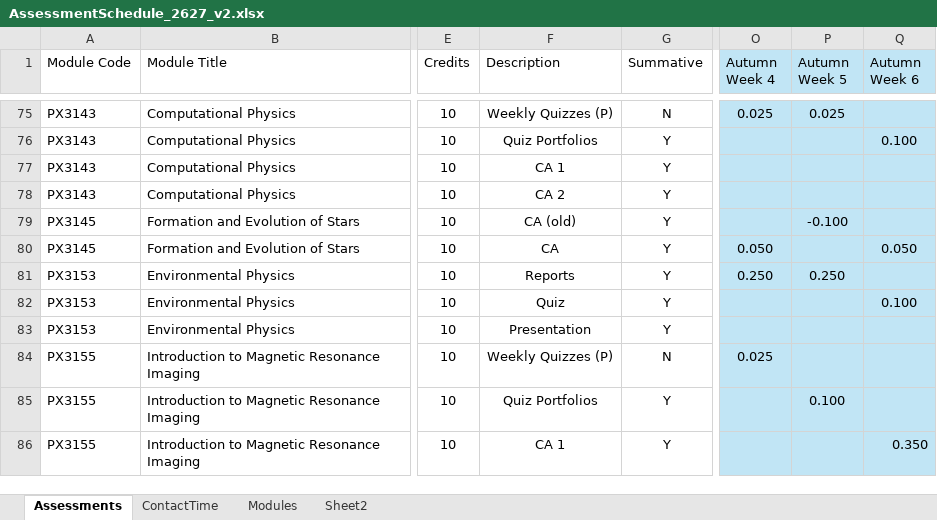
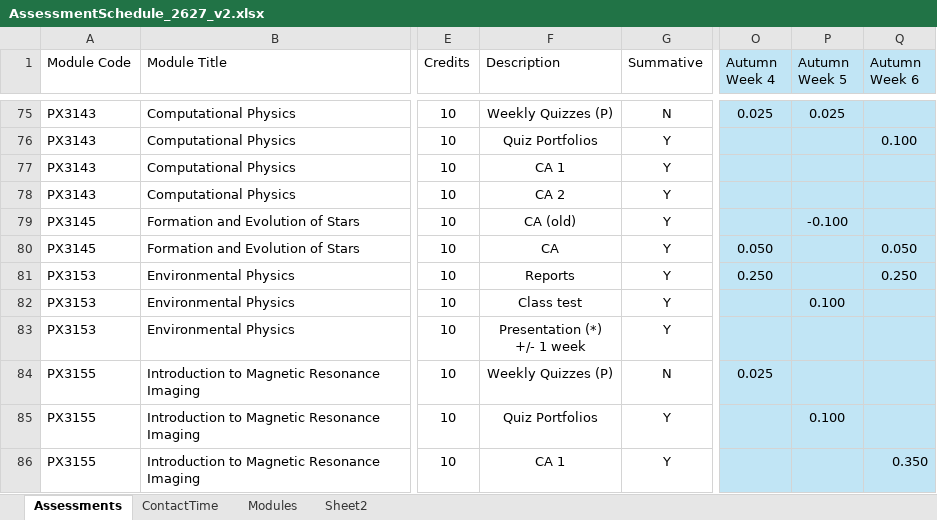
Before and after one commit to chrisnorth/workload-model, an Excel workbook: AssessmentSchedule_2627_v2.xlsx, sheet Assessments, drawn as a sheet; only a part is shown, gaps mark what is left out; values as stored, in another font and other column widths than the file's, no borders; table styles not drawn; ↵ is a line break in a cell; the diff names each change by its address in the sheet, - before the commit and + after, or states it on an @@ line.

Commit message:
fixed PX3153

```diff
--- a/AssessmentSchedule_2627_v2.xlsx (sheet Assessments)
+++ b/AssessmentSchedule_2627_v2.xlsx (sheet Assessments)
-P81 (Autumn Week 5): 0.250
+P81 (Autumn Week 5): (empty)
-Q81 (Autumn Week 6): (empty)
+Q81 (Autumn Week 6): 0.250
-F82 (Description): Quiz
+F82 (Description): Class test
-P82 (Autumn Week 5): (empty)
+P82 (Autumn Week 5): 0.100
-Q82 (Autumn Week 6): 0.100
+Q82 (Autumn Week 6): (empty)
-F83 (Description): Presentation
+F83 (Description): Presentation (*) ↵ +/- 1 week
```
